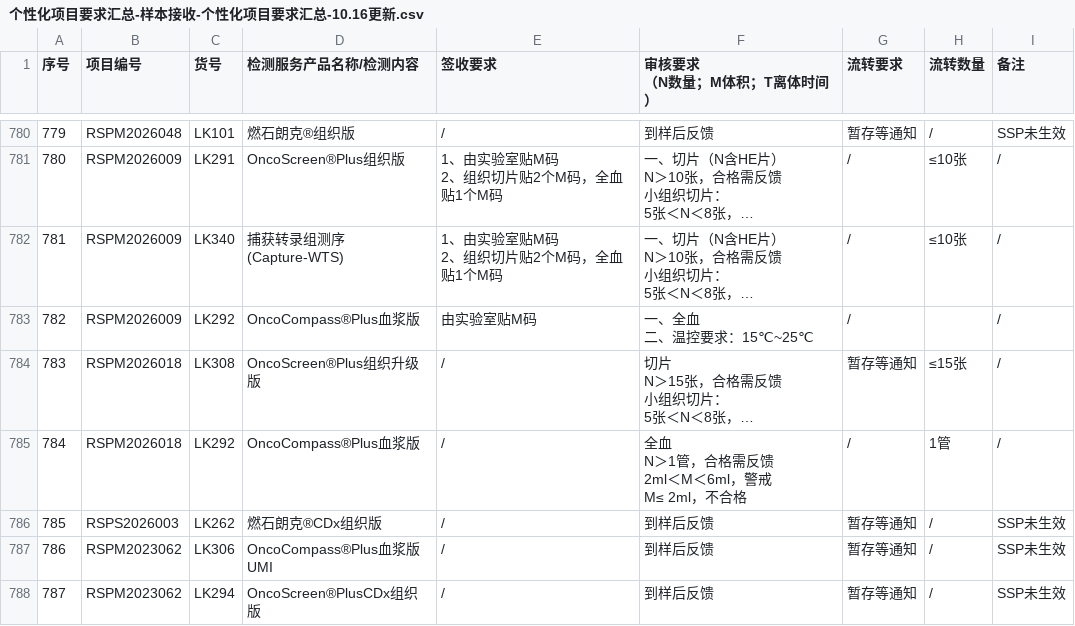
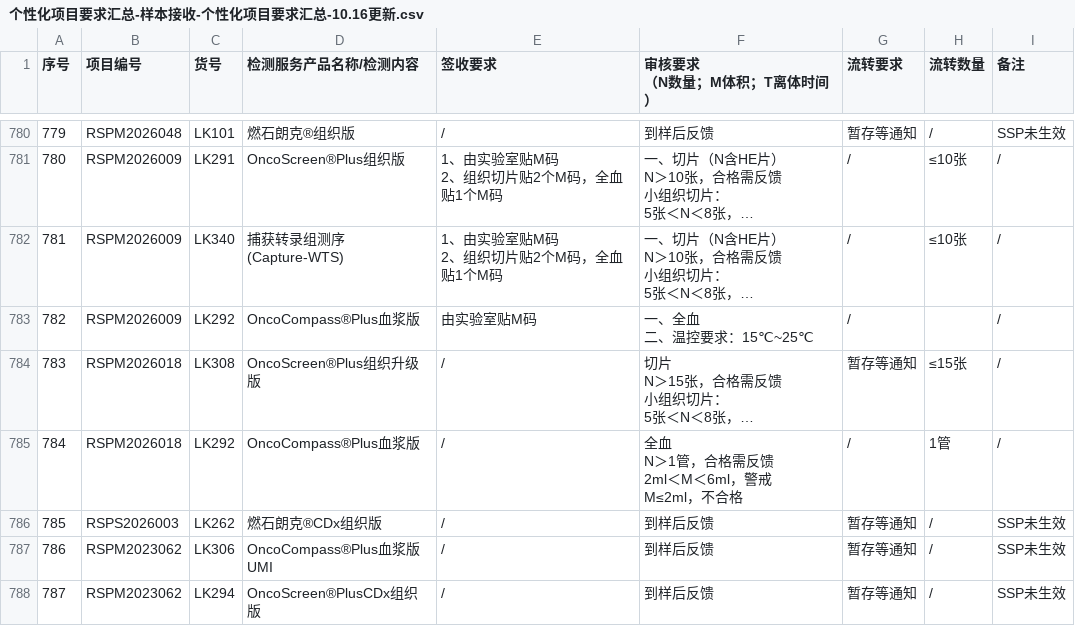
Before and after one commit to sy2924/project-qc-data, a CSV file: 个性化项目要求汇总-样本接收-个性化项目要求汇总-10.16更新.csv, drawn as a sheet; only a part is shown, gaps mark what is left out; long unchanged cells end in …; ↵ is a line break in a cell; the diff covers the shown part only; the diff names each change by its address in the sheet, - before the commit and + after, or states it on an @@ line.

```diff
--- a/个性化项目要求汇总-样本接收-个性化项目要求汇总-10.16更新.csv
+++ b/个性化项目要求汇总-样本接收-个性化项目要求汇总-10.16更新.csv
-F785 (审核要求 （N数量；M体积；T离体时间）): 全血 ↵ N＞1管，合格需反馈 ↵ 2ml＜M＜6ml，警戒 ↵ M≤ 2ml，不合格
+F785 (审核要求 （N数量；M体积；T离体时间）): 全血 ↵ N＞1管，合格需反馈 ↵ 2ml＜M＜6ml，警戒 ↵ M≤2ml，不合格
```
Also changed, not shown: 21 edited cells elsewhere in this file.
